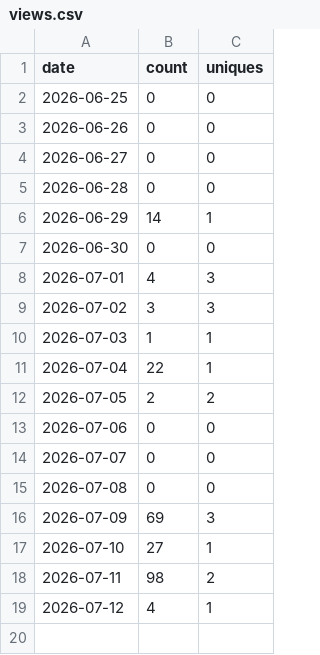
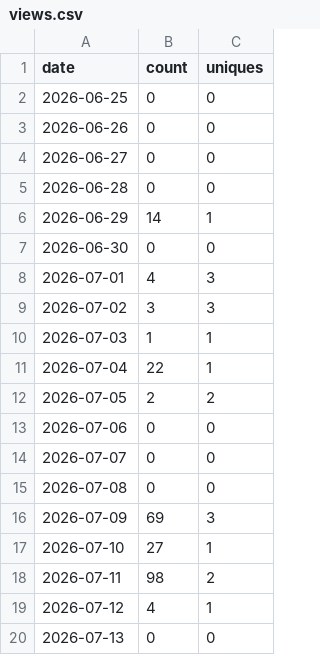
Before and after one commit to Clinical-Quality-Artifical-Intelligence/open-nursing-core-ig, a CSV file: traffic/views.csv, drawn as a sheet; the diff names each change by its address in the sheet, - before the commit and + after, or states it on an @@ line.

```diff
--- a/traffic/views.csv
+++ b/traffic/views.csv
+row 20: 2026-07-13 | 0 | 0
```
Also changed, not shown: traffic/clones.csv, 3 other files.
